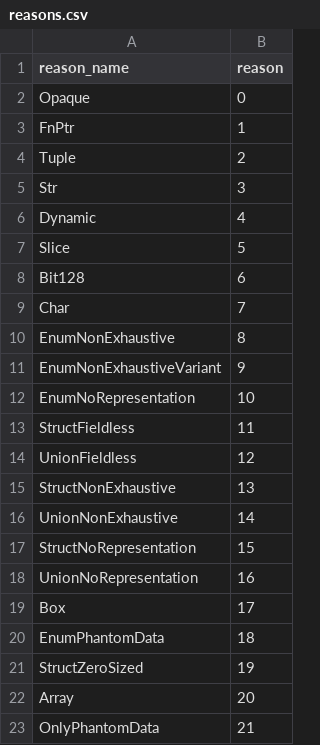
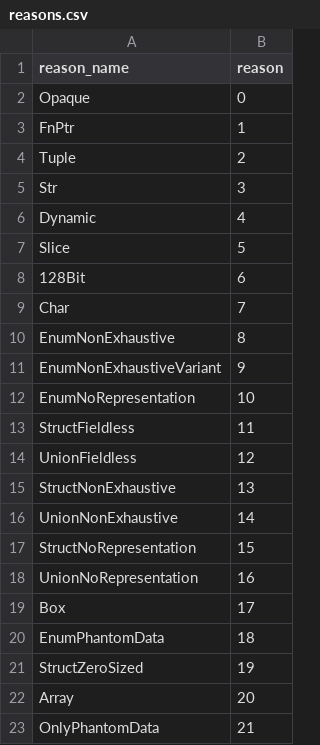
Before and after one commit to icmccorm/mirilli, a CSV file: data/reasons.csv, drawn as a sheet.

```diff
--- a/data/reasons.csv
+++ b/data/reasons.csv
@@ -7,3 +7,3 @@ Dynamic,4
 Slice,5
-Bit128,6
+128Bit,6
 Char,7
```
Also changed, not shown: 20 other files.
